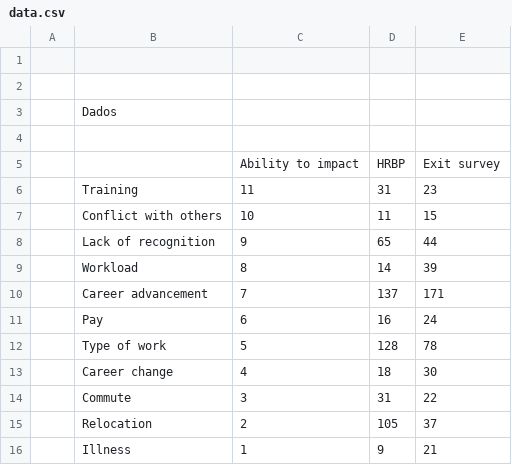
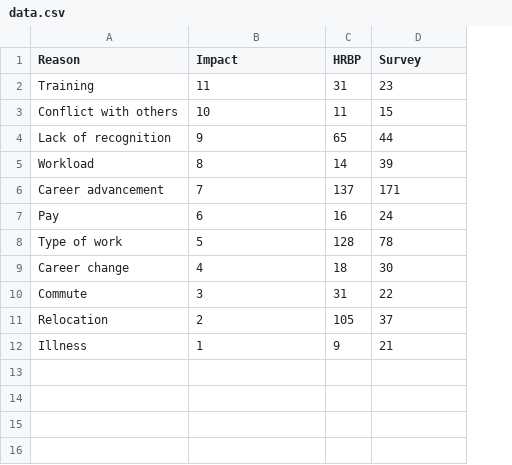
Before and after one commit to Reidark0/HR-Analytics, a CSV file: data/data.csv, drawn as a sheet; removed rows and columns are numbered as before the commit, all else as after; the diff names each change by its address in the sheet, - before the commit and + after, or states it on an @@ line.

```diff
--- a/data/data.csv
+++ b/data/data.csv
-column A, empty
-row 1: (empty)
+row 1: Reason | Impact | HRBP | Survey
-row 2: (empty)
-row 3:  | Dados
-row 4: (empty)
-row 5:  |  | Ability to impact | HRBP | Exit survey
```
Also changed, not shown: 4 other files.
